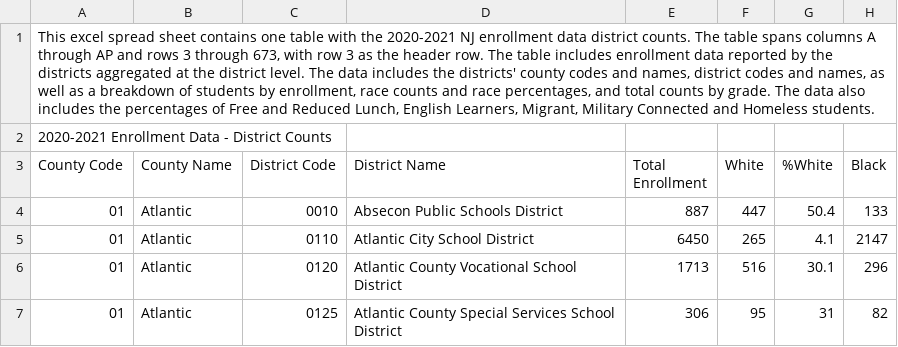
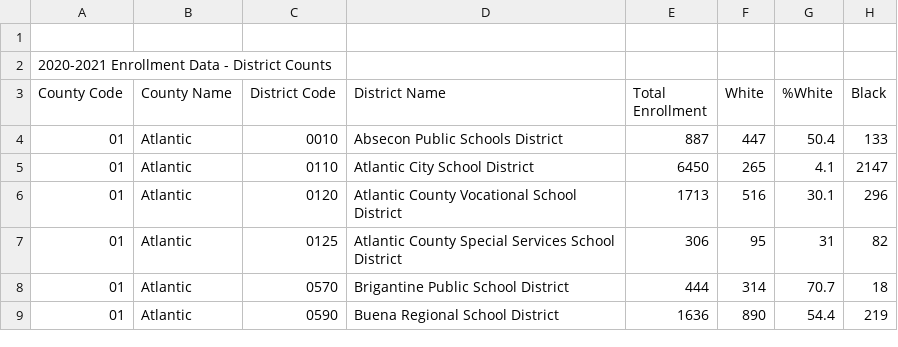
Before and after one commit to XiaoLiang28/vis, a CSV file: enrollment_2021.csv, drawn as a sheet; only a part is shown; the shorter side is filled out with more unchanged rows; the diff names each change by its address in the sheet, - before the commit and + after, or states it on an @@ line.

Commit message:
Add files via upload

```diff
--- a/enrollment_2021.csv
+++ b/enrollment_2021.csv
-A1 (County Code): This excel spread sheet contains one table with the 2020-2021 NJ enrollment data district counts. The table spans columns A through AP and rows 3 through 673, with row 3 as the header row. The table includes enrollment data reported by the districts aggregated at the district level. The data includes the districts' county codes and names, district codes and names, as well as a breakdown of students by enrollment, race counts and race percentages, and total counts by grade. The data also includes the percentages of Free and Reduced Lunch, English Learners, Migrant, Military Connected and Homeless students.
+A1 (County Code): (empty)
```
